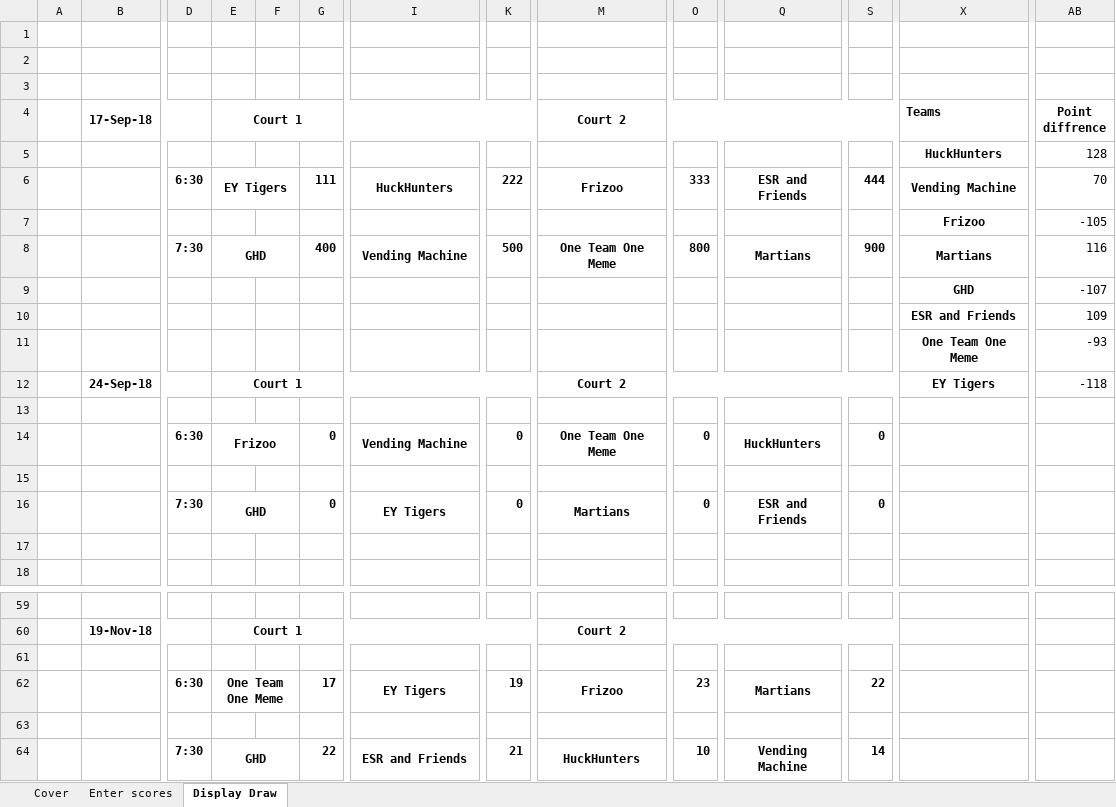
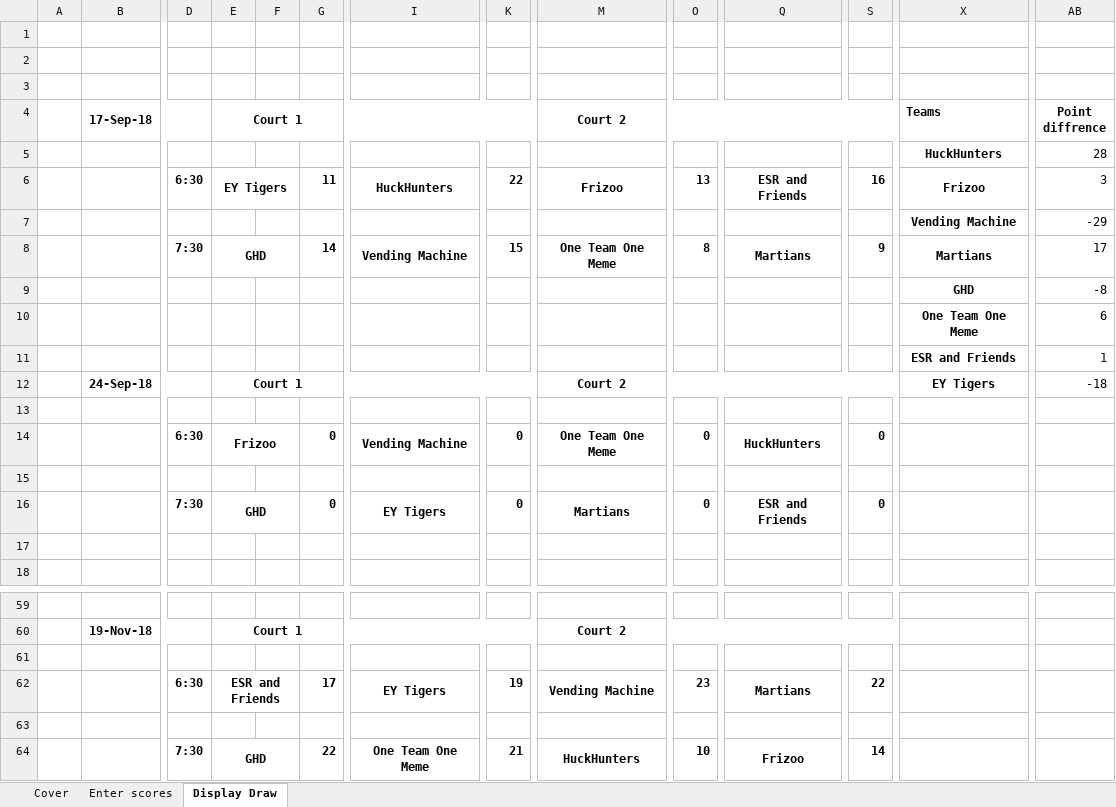
Before and after one commit to aklcu/aklcu.github.io, an Excel workbook: ACUL MASTER Draw Spring 2018.xlsx, sheet Display Draw, drawn as a sheet; only a part is shown, gaps mark what is left out; values as stored, in another font and other column widths than the file's, no borders; conditional formats not drawn; the diff names each change by its address in the sheet, - before the commit and + after, or states it on an @@ line.

```diff
--- a/ACUL MASTER Draw Spring 2018.xlsx (sheet Display Draw)
+++ b/ACUL MASTER Draw Spring 2018.xlsx (sheet Display Draw)
-AB5 (Point diffrence): 128
+AB5 (Point diffrence): 28
-G6: 111
+G6: 11
-K6: 222
+K6: 22
-O6: 333
+O6: 13
-S6: 444
+S6: 16
-X6 (Teams): Vending Machine
+X6 (Teams): Frizoo
-AB6 (Point diffrence): 70
+AB6 (Point diffrence): 3
-X7 (Teams): Frizoo
+X7 (Teams): Vending Machine
-AB7 (Point diffrence): -105
+AB7 (Point diffrence): -29
-G8: 400
+G8: 14
-K8: 500
+K8: 15
-O8: 800
+O8: 8
-S8: 900
+S8: 9
-AB8 (Point diffrence): 116
+AB8 (Point diffrence): 17
-AB9 (Point diffrence): -107
+AB9 (Point diffrence): -8
-X10 (Teams): ESR and Friends
+X10 (Teams): One Team One Meme
-AB10 (Point diffrence): 109
+AB10 (Point diffrence): 6
-X11 (Teams): One Team One Meme
+X11 (Teams): ESR and Friends
-AB11 (Point diffrence): -93
+AB11 (Point diffrence): 1
-AB12 (Point diffrence): -118
+AB12 (Point diffrence): -18
-E62 (Court 1): One Team One Meme
+E62 (Court 1): ESR and Friends
-M62 (Court 2): Frizoo
+M62 (Court 2): Vending Machine
-I64: ESR and Friends
+I64: One Team One Meme
-Q64: Vending Machine
+Q64: Frizoo
```
Also changed, not shown: sheet Enter scores, formulas that keep their value, 1 other file.
